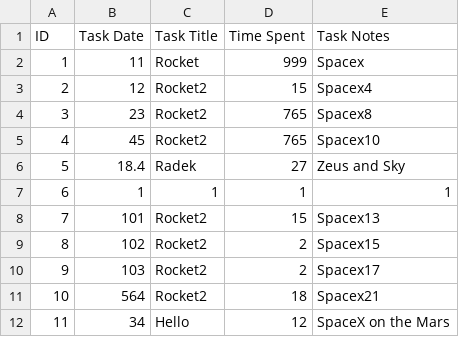
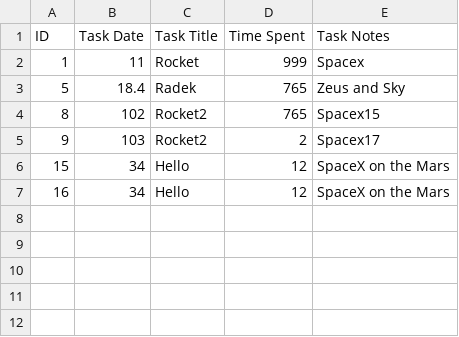
Before and after one commit to python-force/csv-work-log, a CSV file: work-log.csv, drawn as a sheet.

Commit message:
refactoring browsing data and menu

```diff
--- a/work-log.csv
+++ b/work-log.csv
@@ -2,11 +2,6 @@ ID,Task Date,Task Title,Time Spent,Task Notes
 1,11,Rocket,999,Spacex
-2,12,Rocket2,15,Spacex4
-3,23,Rocket2,765,Spacex8
-4,45,Rocket2,765,Spacex10
-5,18.4,Radek,27,Zeus and Sky
-6,1,1,1,1
-7,101,Rocket2,15,Spacex13
-8,102,Rocket2,2,Spacex15
+5,18.4,Radek,765,Zeus and Sky
+8,102,Rocket2,765,Spacex15
 9,103,Rocket2,2,Spacex17
-10,564,Rocket2,18,Spacex21
-11,34,Hello,12,SpaceX on the Mars
+15,34,Hello,12,SpaceX on the Mars
+16,34,Hello,12,SpaceX on the Mars
```
Also changed, not shown: 2 other files.
